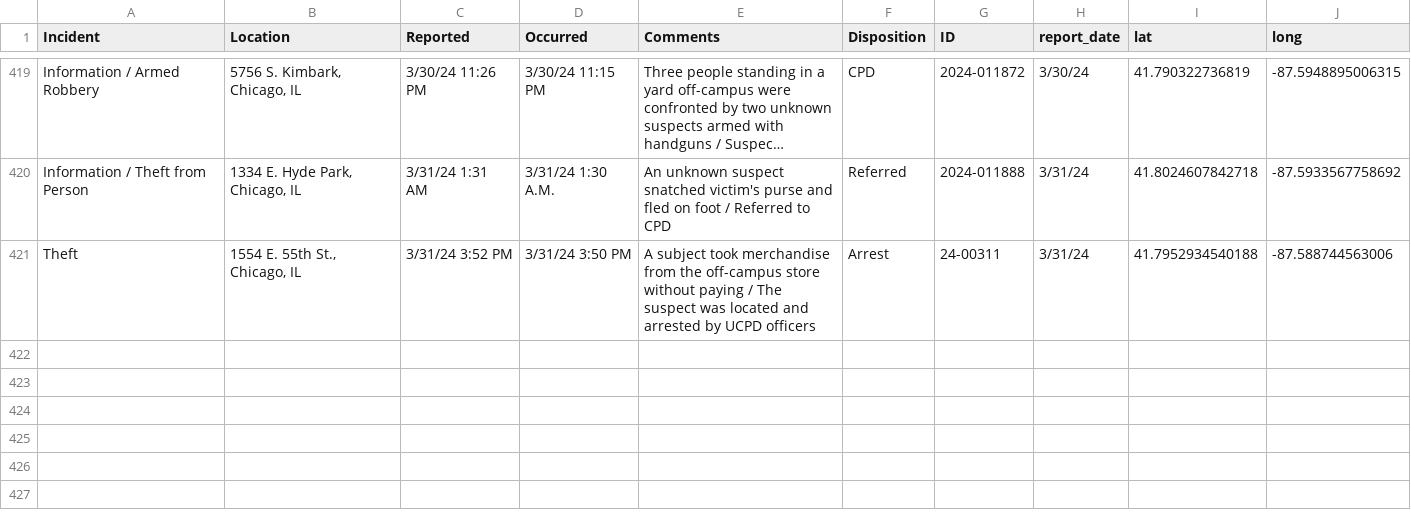
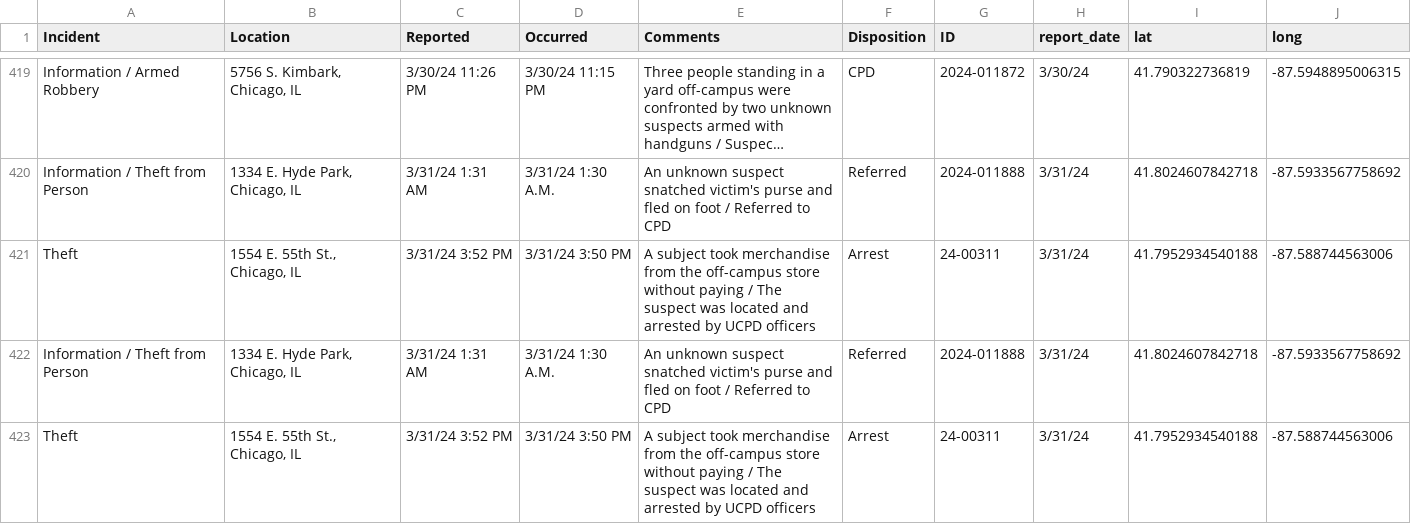
Before and after one commit to uchicago-crime/map, a CSV file: data/23-24_crime.csv, drawn as a sheet; only a part is shown, gaps mark what is left out; long unchanged cells end in ….

```diff
--- a/data/23-24_crime.csv
+++ b/data/23-24_crime.csv
@@ -421 +421,3 @@
 "Theft","1554 E. 55th St., Chicago, IL","3/31/24 3:52 PM","3/31/24 3:50 PM","A subject took merchandise from the off-campus store without paying / The suspect was located and arrested by UCPD officers","Arrest","24-00311","3/31/24",41.7952934540188,-87.588744563006
+"Information / Theft from Person","1334 E. Hyde Park, Chicago, IL","3/31/24 1:31 AM","3/31/24 1:30 A.M.","An unknown suspect snatched victim's purse and fled on foot / Referred to CPD","Referred","2024-011888","3/31/24",41.8024607842718,-87.5933567758692
+"Theft","1554 E. 55th St., Chicago, IL","3/31/24 3:52 PM","3/31/24 3:50 PM","A subject took merchandise from the off-campus store without paying / The suspect was located and arrested by UCPD officers","Arrest","24-00311","3/31/24",41.7952934540188,-87.588744563006
```
Also changed, not shown: 1 other file.
